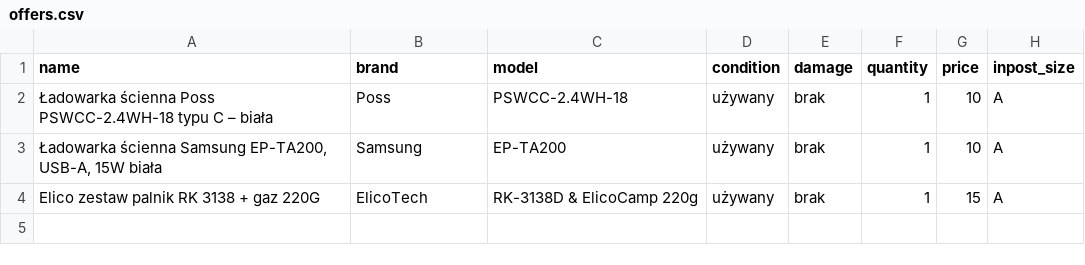
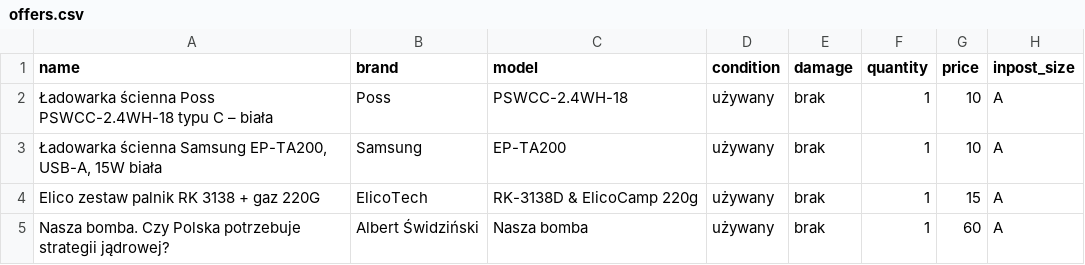
Before and after one commit to redienss/allegro-helper, a CSV file: offers.csv, drawn as a sheet; the diff names each change by its address in the sheet, - before the commit and + after, or states it on an @@ line.

```diff
--- a/offers.csv
+++ b/offers.csv
+row 5: Nasza bomba. Czy Polska potrzebuje strategii jądrowej? | Albert Świdziński | Nasza bomba | używany | brak | 1 | 60 | A
```
